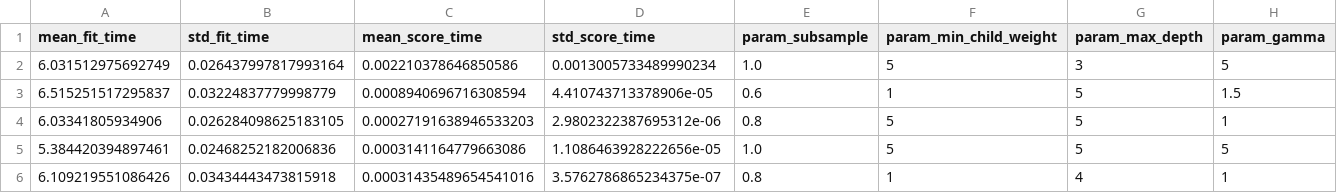
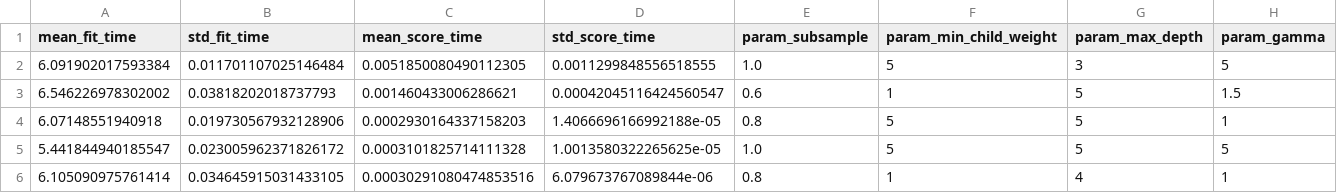
Before and after one commit to dannyljw/bycicle, a CSV file: xgb-random-grid-search-results-01.csv, drawn as a sheet; only a part is shown; the diff names each change by its address in the sheet, - before the commit and + after, or states it on an @@ line.

```diff
--- a/xgb-random-grid-search-results-01.csv
+++ b/xgb-random-grid-search-results-01.csv
-A2 (mean_fit_time): 6.031512975692749
+A2 (mean_fit_time): 6.091902017593384
-B2 (std_fit_time): 0.026437997817993164
+B2 (std_fit_time): 0.011701107025146484
-C2 (mean_score_time): 0.002210378646850586
+C2 (mean_score_time): 0.0051850080490112305
-D2 (std_score_time): 0.0013005733489990234
+D2 (std_score_time): 0.0011299848556518555
-A3 (mean_fit_time): 6.515251517295837
+A3 (mean_fit_time): 6.546226978302002
-B3 (std_fit_time): 0.03224837779998779
+B3 (std_fit_time): 0.03818202018737793
-C3 (mean_score_time): 0.0008940696716308594
+C3 (mean_score_time): 0.001460433006286621
-D3 (std_score_time): 4.410743713378906e-05
+D3 (std_score_time): 0.00042045116424560547
-A4 (mean_fit_time): 6.03341805934906
+A4 (mean_fit_time): 6.07148551940918
-B4 (std_fit_time): 0.026284098625183105
+B4 (std_fit_time): 0.019730567932128906
-C4 (mean_score_time): 0.00027191638946533203
+C4 (mean_score_time): 0.0002930164337158203
-D4 (std_score_time): 2.9802322387695312e-06
+D4 (std_score_time): 1.4066696166992188e-05
-A5 (mean_fit_time): 5.384420394897461
+A5 (mean_fit_time): 5.441844940185547
-B5 (std_fit_time): 0.02468252182006836
+B5 (std_fit_time): 0.023005962371826172
-C5 (mean_score_time): 0.0003141164779663086
+C5 (mean_score_time): 0.0003101825714111328
-D5 (std_score_time): 1.1086463928222656e-05
+D5 (std_score_time): 1.0013580322265625e-05
-A6 (mean_fit_time): 6.109219551086426
+A6 (mean_fit_time): 6.105090975761414
-B6 (std_fit_time): 0.03434443473815918
+B6 (std_fit_time): 0.034645915031433105
-C6 (mean_score_time): 0.00031435489654541016
+C6 (mean_score_time): 0.00030291080474853516
-D6 (std_score_time): 3.5762786865234375e-07
+D6 (std_score_time): 6.079673767089844e-06
```
Also changed, not shown: 2 other files.
